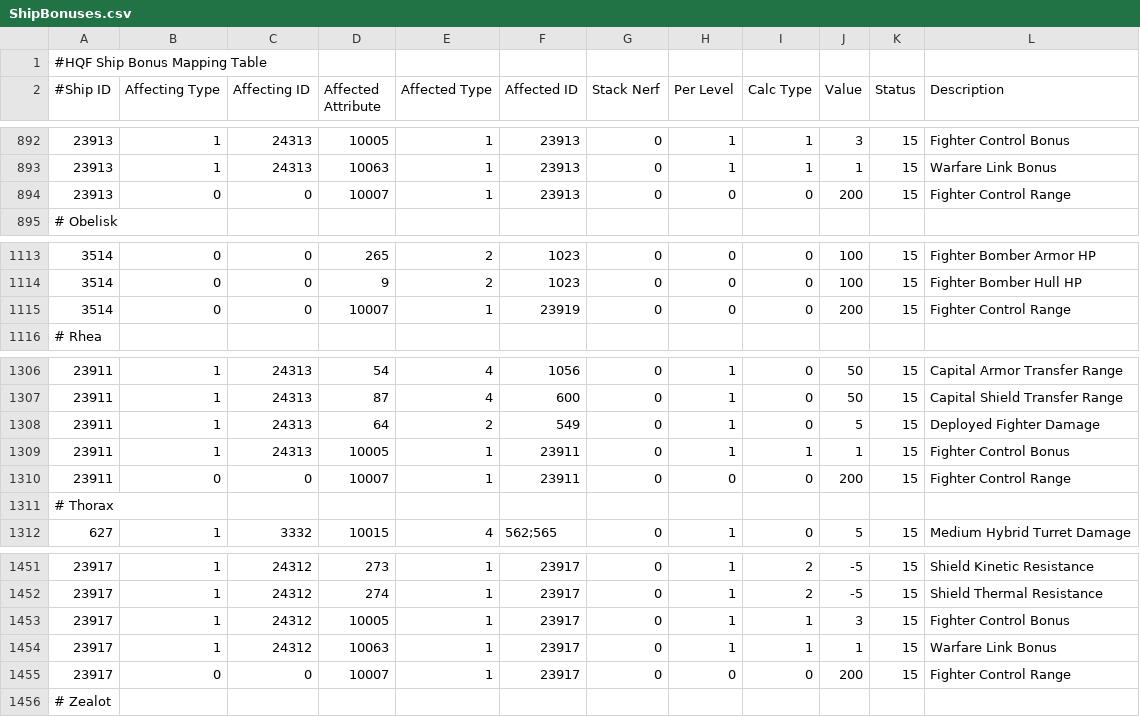
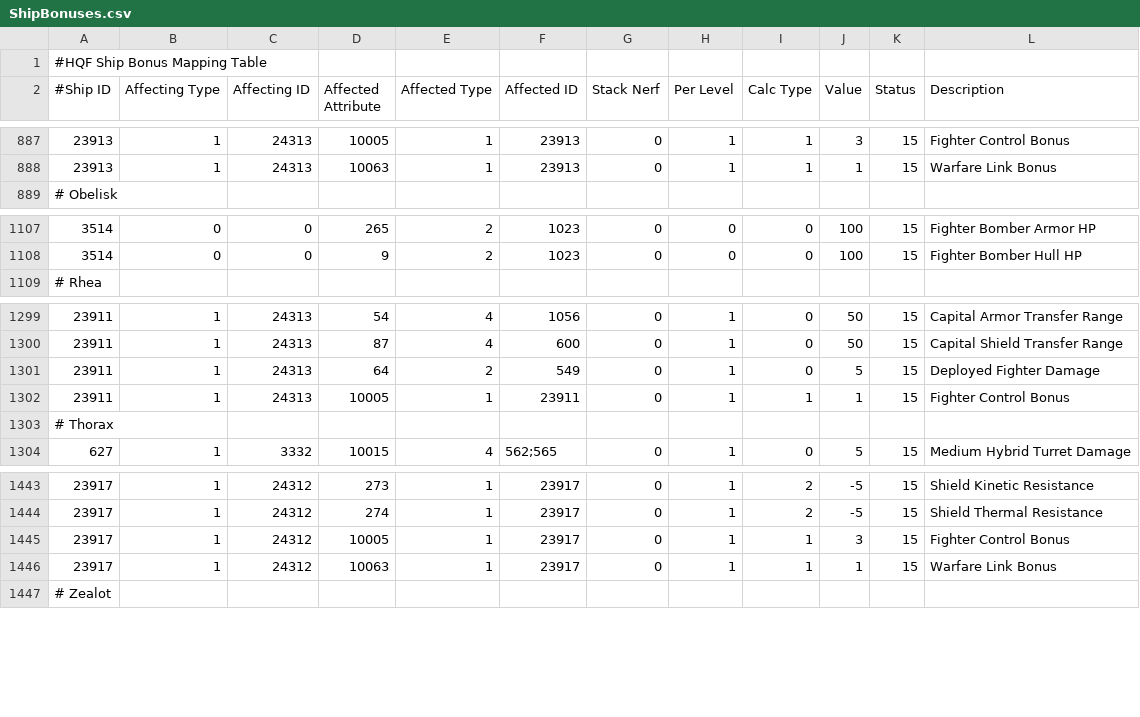
Before and after one commit to kmainyu/EveHQ, a CSV file: EveHQ.HQF/Resources/ShipBonuses.csv, drawn as a sheet; only a part is shown, gaps mark what is left out; the diff covers the shown part only.

Commit message:
HQF: - Fix for EVEHQ-109: Added missing skills to ship's relevant skills list - Fixed drone control range on carriers

```diff
--- a/EveHQ.HQF/Resources/ShipBonuses.csv
+++ b/EveHQ.HQF/Resources/ShipBonuses.csv
@@ -893,3 +888,2 @@
 23913,1,24313,10063,1,23913,0,1,1,1,15,Warfare Link Bonus
-23913,0,0,10007,1,23913,0,0,0,200,15,Fighter Control Range
 # Obelisk,,,,,,,,,,,
@@ -1114,3 +1108,2 @@
 3514,0,0,9,2,1023,0,0,0,100,15,Fighter Bomber Hull HP
-3514,0,0,10007,1,23919,0,0,0,200,15,Fighter Control Range
 # Rhea,,,,,,,,,,,
@@ -1309,3 +1302,2 @@
 23911,1,24313,10005,1,23911,0,1,1,1,15,Fighter Control Bonus
-23911,0,0,10007,1,23911,0,0,0,200,15,Fighter Control Range
 # Thorax,,,,,,,,,,,
@@ -1454,3 +1446,2 @@
 23917,1,24312,10063,1,23917,0,1,1,1,15,Warfare Link Bonus
-23917,0,0,10007,1,23917,0,0,0,200,15,Fighter Control Range
 # Zealot,,,,,,,,,,,
```
Also changed, not shown: 5 removed rows elsewhere in this file, 1 other file.
